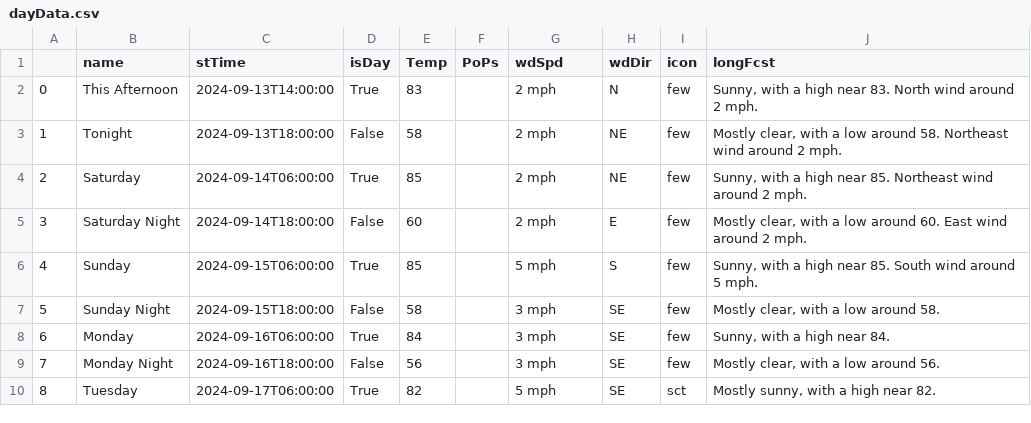
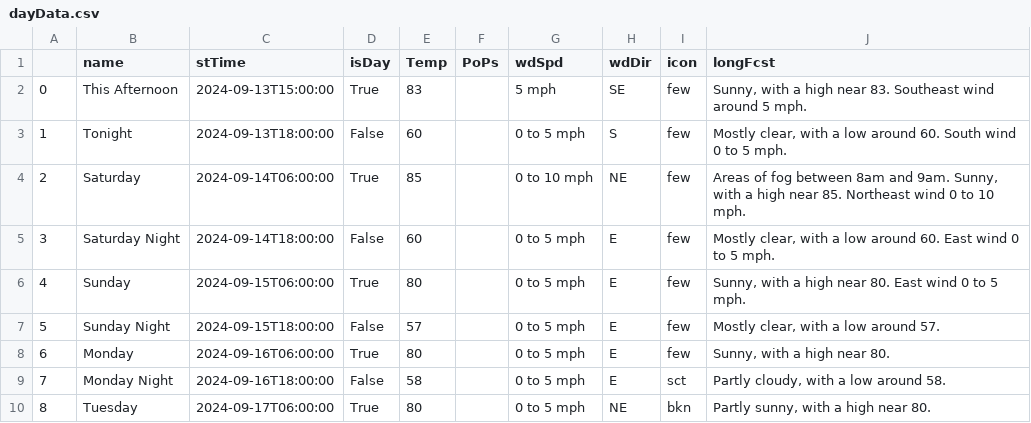
Before and after one commit to avinasharavind/weather-dashboard, a CSV file: static/files/dayData.csv, drawn as a sheet; only a part is shown; the diff covers the shown part only.

```diff
--- a/static/files/dayData.csv
+++ b/static/files/dayData.csv
@@ -1,10 +1,10 @@
 ,name,stTime,isDay,Temp,PoPs,wdSpd,wdDir,icon,longFcst
-0,This Afternoon,2024-09-13T14:00:00,True,83,,2 mph,N,few,"Sunny, with a high near 83. North wind around 2 mph."
-1,Tonight,2024-09-13T18:00:00,False,58,,2 mph,NE,few,"Mostly clear, with a low around 58. Northeast wind around 2 mph."
-2,Saturday,2024-09-14T06:00:00,True,85,,2 mph,NE,few,"Sunny, with a high near 85. Northeast wind around 2 mph."
-3,Saturday Night,2024-09-14T18:00:00,False,60,,2 mph,E,few,"Mostly clear, with a low around 60. East wind around 2 mph."
-4,Sunday,2024-09-15T06:00:00,True,85,,5 mph,S,few,"Sunny, with a high near 85. South wind around 5 mph."
-5,Sunday Night,2024-09-15T18:00:00,False,58,,3 mph,SE,few,"Mostly clear, with a low around 58."
-6,Monday,2024-09-16T06:00:00,True,84,,3 mph,SE,few,"Sunny, with a high near 84."
-7,Monday Night,2024-09-16T18:00:00,False,56,,3 mph,SE,few,"Mostly clear, with a low around 56."
-8,Tuesday,2024-09-17T06:00:00,True,82,,5 mph,SE,sct,"Mostly sunny, with a high near 82."
+0,This Afternoon,2024-09-13T15:00:00,True,83,,5 mph,SE,few,"Sunny, with a high near 83. Southeast wind around 5 mph."
+1,Tonight,2024-09-13T18:00:00,False,60,,0 to 5 mph,S,few,"Mostly clear, with a low around 60. South wind 0 to 5 mph."
+2,Saturday,2024-09-14T06:00:00,True,85,,0 to 10 mph,NE,few,"Areas of fog between 8am and 9am. Sunny, with a high near 85. Northeast wind 0 to 10 mph."
+3,Saturday Night,2024-09-14T18:00:00,False,60,,0 to 5 mph,E,few,"Mostly clear, with a low around 60. East wind 0 to 5 mph."
+4,Sunday,2024-09-15T06:00:00,True,80,,0 to 5 mph,E,few,"Sunny, with a high near 80. East wind 0 to 5 mph."
+5,Sunday Night,2024-09-15T18:00:00,False,57,,0 to 5 mph,E,few,"Mostly clear, with a low around 57."
+6,Monday,2024-09-16T06:00:00,True,80,,0 to 5 mph,E,few,"Sunny, with a high near 80."
+7,Monday Night,2024-09-16T18:00:00,False,58,,0 to 5 mph,E,sct,"Partly cloudy, with a low around 58."
+8,Tuesday,2024-09-17T06:00:00,True,80,,0 to 5 mph,NE,bkn,"Partly sunny, with a high near 80."
```
Also changed, not shown: 20 edited cells elsewhere in this file, static/files/hourData.csv, 11 other files.
